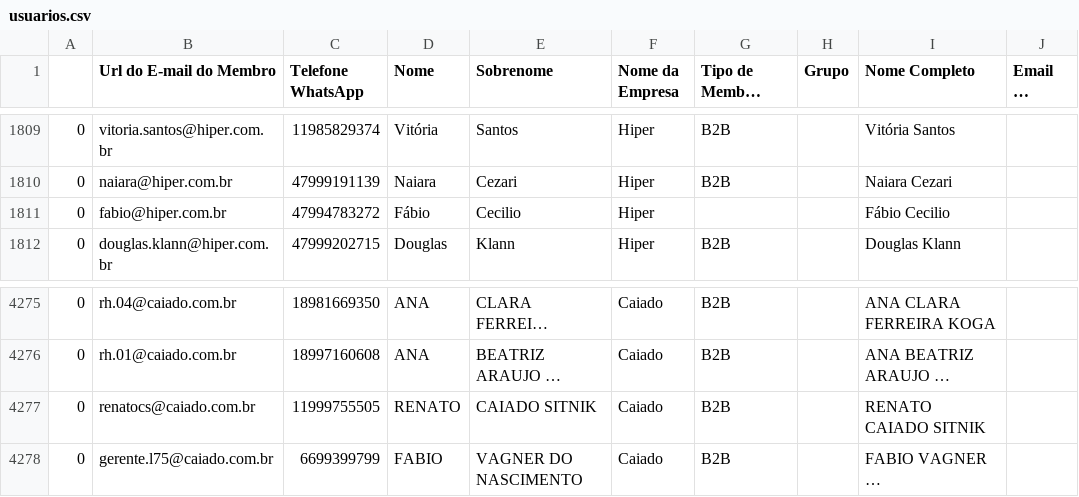
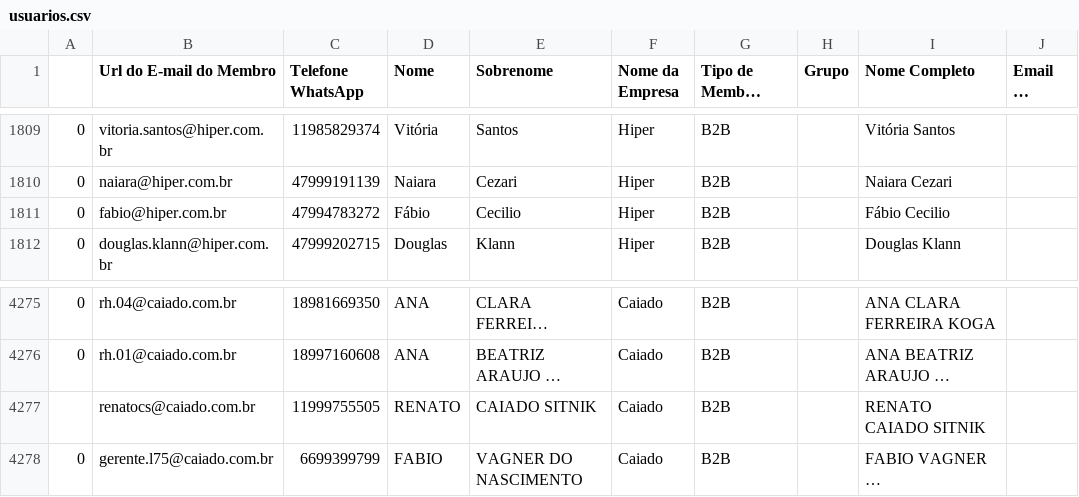
Before and after one commit to guiweissbock-cpu/reimplantacao-pipe, a CSV file: usuarios.csv, drawn as a sheet; only a part is shown, gaps mark what is left out; long unchanged cells end in …; the diff covers the shown part only; the diff names each change by its address in the sheet, - before the commit and + after, or states it on an @@ line.

```diff
--- a/usuarios.csv
+++ b/usuarios.csv
-G1811 (Tipo de Membro (B2B. B2C. B2B2C)): (empty)
+G1811 (Tipo de Membro (B2B. B2C. B2B2C)): B2B
-A4277: 0
+A4277: (empty)
```
Also changed, not shown: 16 added rows, 2 removed rows and 1 edited cell elsewhere in this file, clientes.csv, 2 other files.
